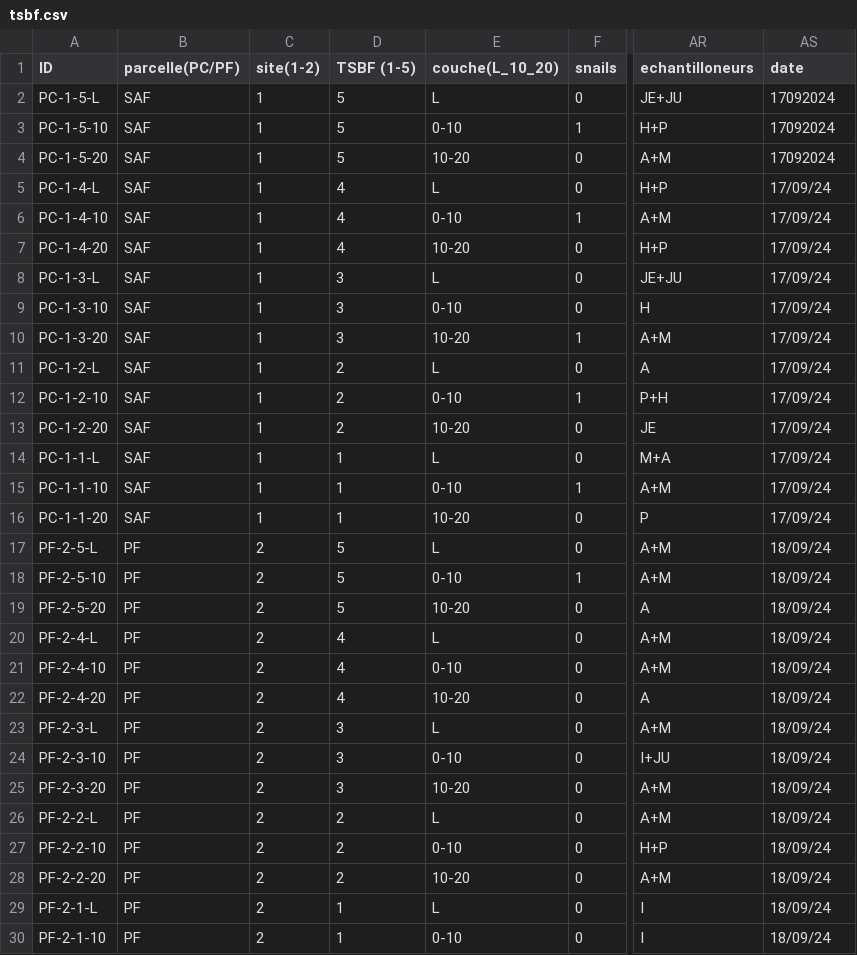
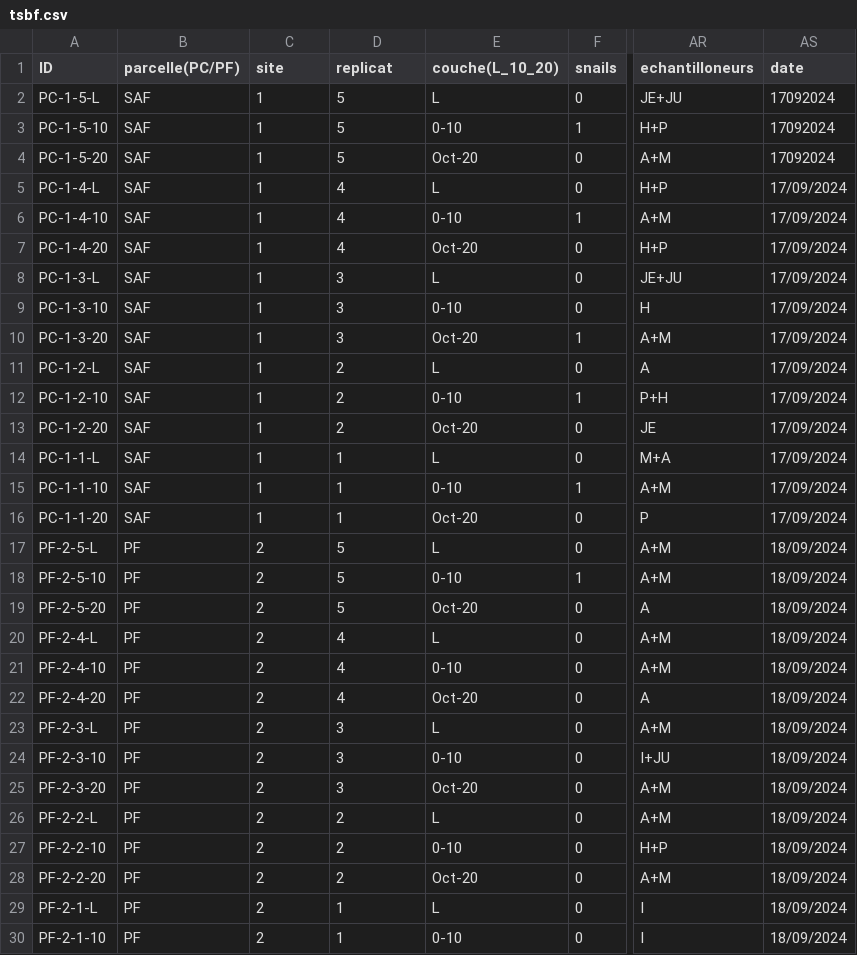
Before and after one commit to Pie-Froment/soil_project, a CSV file: data/tsbf.csv, drawn as a sheet; only a part is shown, gaps mark what is left out; the diff covers the shown part only; the diff names each change by its address in the sheet, - before the commit and + after, or states it on an @@ line.

```diff
--- a/data/tsbf.csv
+++ b/data/tsbf.csv
-C1: site(1-2)
+C1: site
-D1: TSBF (1-5)
+D1: replicat
-E4 (couche(L_10_20)): 10-20
+E4 (couche(L_10_20)): Oct-20
-AS5:AS16 (date): 17/09/24
+AS5:AS16 (date): 17/09/2024
-E7 (couche(L_10_20)): 10-20
+E7 (couche(L_10_20)): Oct-20
-E10 (couche(L_10_20)): 10-20
+E10 (couche(L_10_20)): Oct-20
-E13 (couche(L_10_20)): 10-20
+E13 (couche(L_10_20)): Oct-20
-E16 (couche(L_10_20)): 10-20
+E16 (couche(L_10_20)): Oct-20
-AS17:AS30 (date): 18/09/24
+AS17:AS30 (date): 18/09/2024
-E19 (couche(L_10_20)): 10-20
+E19 (couche(L_10_20)): Oct-20
-E22 (couche(L_10_20)): 10-20
+E22 (couche(L_10_20)): Oct-20
-E25 (couche(L_10_20)): 10-20
+E25 (couche(L_10_20)): Oct-20
-E28 (couche(L_10_20)): 10-20
+E28 (couche(L_10_20)): Oct-20
```
Also changed, not shown: 2 edited cells elsewhere in this file, 3 other files.
